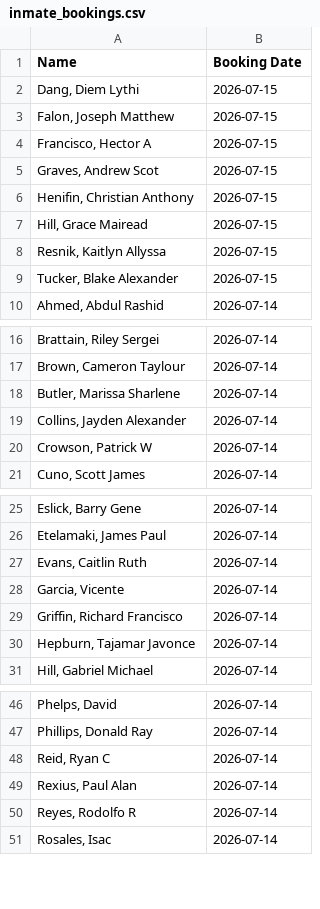
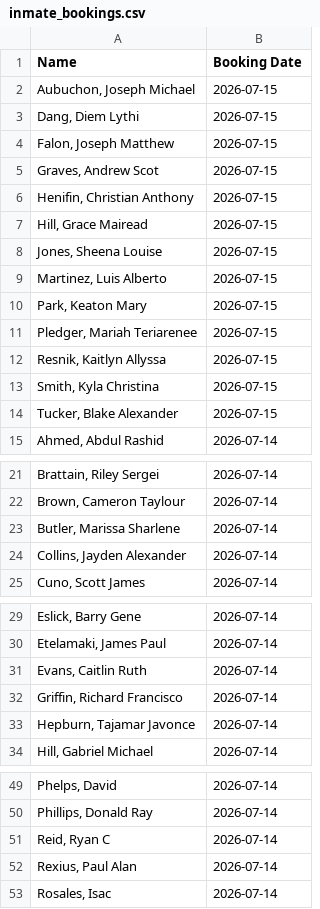
Before and after one commit to NguyenDa18/Portland-Jail-Data-Crawler, a CSV file: csvs/inmate_bookings.csv, drawn as a sheet; only a part is shown, gaps mark what is left out; removed rows and columns are numbered as before the commit, all else as after; the diff covers the shown part only; the diff names each change by its address in the sheet, - before the commit and + after, or states it on an @@ line.

```diff
--- a/csvs/inmate_bookings.csv
+++ b/csvs/inmate_bookings.csv
+row 2: Aubuchon, Joseph Michael | 2026-07-15
-row 4: Francisco, Hector A | 2026-07-15
+row 8: Jones, Sheena Louise | 2026-07-15
+row 9: Martinez, Luis Alberto | 2026-07-15
+row 10: Park, Keaton Mary | 2026-07-15
+row 11: Pledger, Mariah Teriarenee | 2026-07-15
+row 13: Smith, Kyla Christina | 2026-07-15
-row 20: Crowson, Patrick W | 2026-07-14
-row 28: Garcia, Vicente | 2026-07-14
-row 50: Reyes, Rodolfo R | 2026-07-14
```
Also changed, not shown: 12 removed rows elsewhere in this file, csvs/inmate_charges.csv, csvs/inmate_details.csv.
